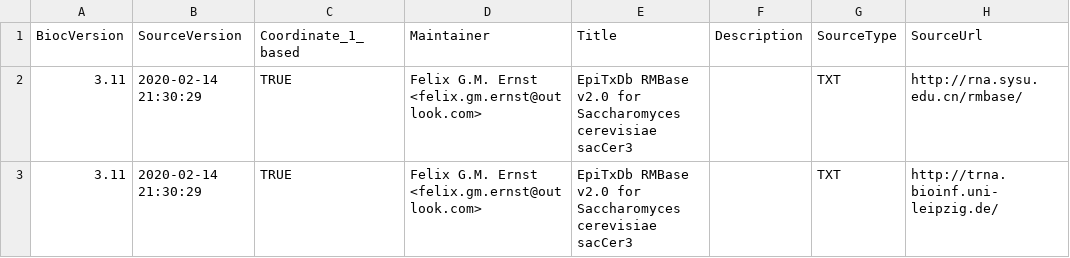
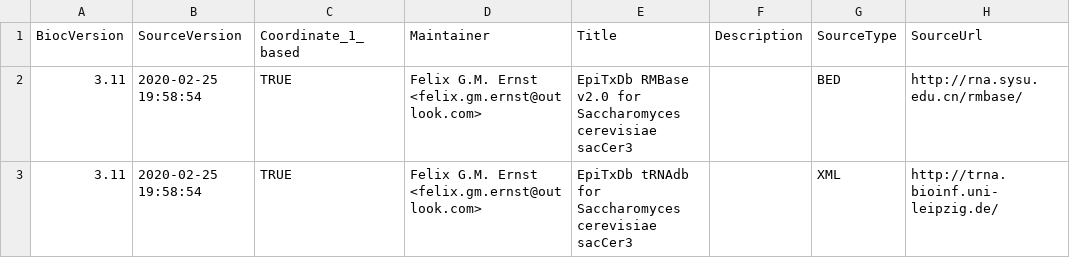
Before and after one commit to FelixErnst/EpiTxDb.Sc.sacCer3, a CSV file: inst/extdata/metadata.csv, drawn as a sheet; only a part is shown; the diff names each change by its address in the sheet, - before the commit and + after, or states it on an @@ line.

Commit message:
updated metadata

```diff
--- a/inst/extdata/metadata.csv
+++ b/inst/extdata/metadata.csv
-B2:B3 (SourceVersion): 2020-02-14 21:30:29
+B2:B3 (SourceVersion): 2020-02-25 19:58:54
-G2 (SourceType): TXT
+G2 (SourceType): BED
-E3 (Title): EpiTxDb RMBase v2.0 for Saccharomyces…
+E3 (Title): EpiTxDb tRNAdb for Saccharomyces…
-G3 (SourceType): TXT
+G3 (SourceType): XML
```
Also changed, not shown: 1 other file.
